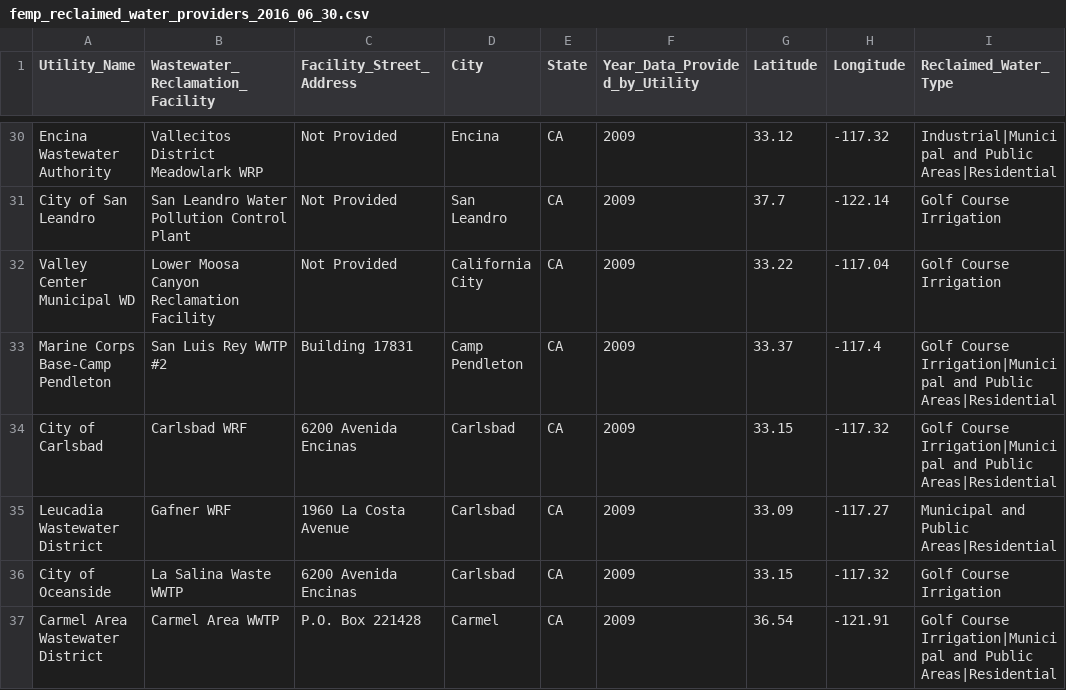
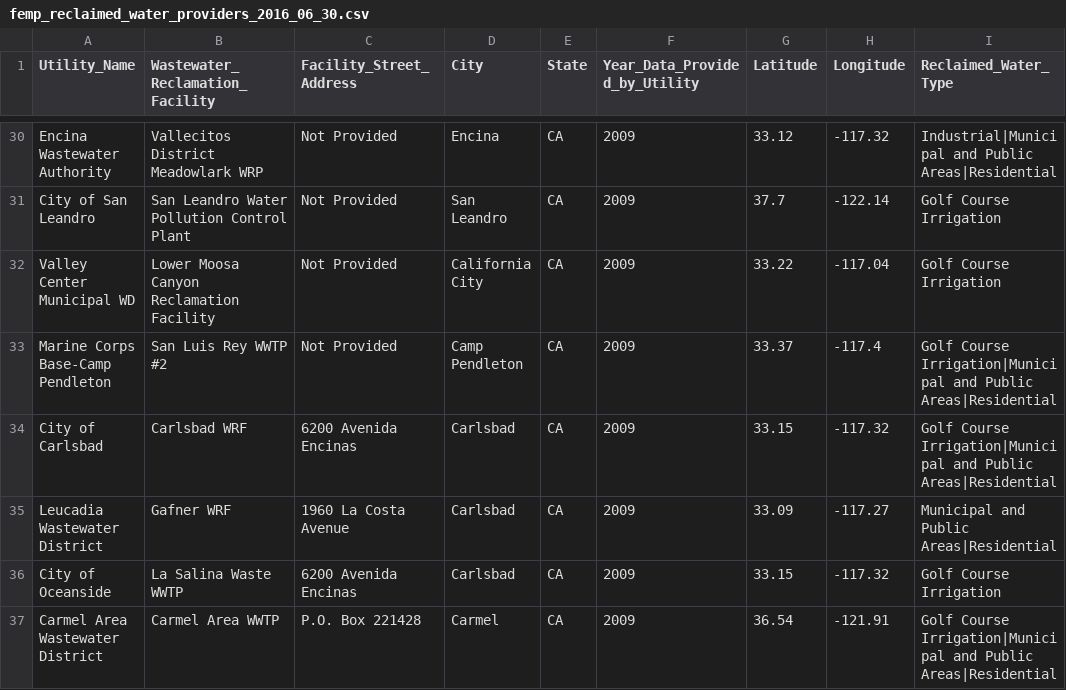
Before and after one commit to EEREweb/public, a CSV file: femp/maps/reclaimed/femp_reclaimed_water_providers_2016_06_30.csv, drawn as a sheet; only a part is shown, gaps mark what is left out.

Commit message:
Update femp_reclaimed_water_providers_2016_06_30.csv
swapped Building 17831 with not provided

```diff
--- a/femp/maps/reclaimed/femp_reclaimed_water_providers_2016_06_30.csv
+++ b/femp/maps/reclaimed/femp_reclaimed_water_providers_2016_06_30.csv
@@ -32,3 +32,3 @@ City of San Leandro,San Leandro Water Pollution Control Plant,Not Provided,San L
 Valley Center Municipal WD,Lower Moosa Canyon Reclamation Facility,Not Provided,California City,CA,2009,33.22,-117.04,Golf Course Irrigation
-Marine Corps Base-Camp Pendleton,San Luis Rey WWTP #2,Building 17831,Camp Pendleton,CA,2009,33.37,-117.4,Golf Course Irrigation|Municipal and Public Areas|Residential
+Marine Corps Base-Camp Pendleton,San Luis Rey WWTP #2,Not Provided,Camp Pendleton,CA,2009,33.37,-117.4,Golf Course Irrigation|Municipal and Public Areas|Residential
 City of Carlsbad,Carlsbad WRF,6200 Avenida Encinas,Carlsbad,CA,2009,33.15,-117.32,Golf Course Irrigation|Municipal and Public Areas|Residential
```
